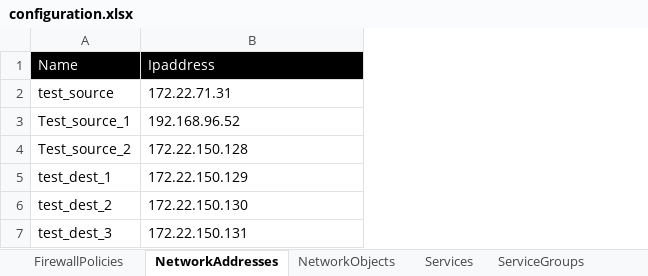
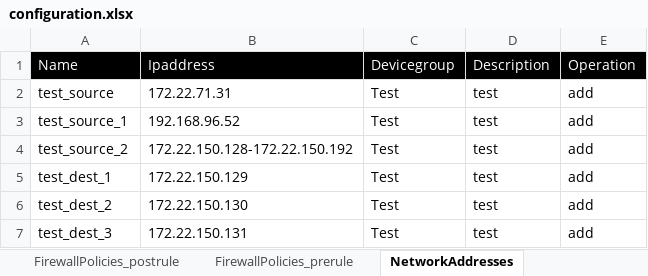
Before and after one commit to kevinhuy/panorama, an Excel workbook: variables/configuration.xlsx, sheet NetworkAddresses, drawn as a sheet; values as stored, in another font and other column widths than the file's, no borders; removed rows and columns are numbered as before the commit, all else as after; the diff names each change by its address in the sheet, - before the commit and + after, or states it on an @@ line.

```diff
--- a/variables/configuration.xlsx (sheet NetworkAddresses)
+++ b/variables/configuration.xlsx (sheet NetworkAddresses)
-sheet tab: FirewallPolicies
+sheet tab: FirewallPolicies_postrule
+sheet tab: FirewallPolicies_prerule
+column C, rows 1-3: Devicegroup | Test | Test; rows 5-7: all Test
+column D, rows 1-3: Description | test | test; rows 5-7: all test
+column E, rows 1-3: Operation | add | add; rows 5-7: all add
-A3: Test_source_1
+A3: test_source_1
-row 4: Test_source_2 | 172.22.150.128
+row 4: test_source_2 | 172.22.150.128-172.22.150.192 | Test | test | add
```
Also changed, not shown: sheet FirewallPolicies_postrule, sheet Services, sheet ServiceGroups, sheet NetworkObjects, 19 other files.
